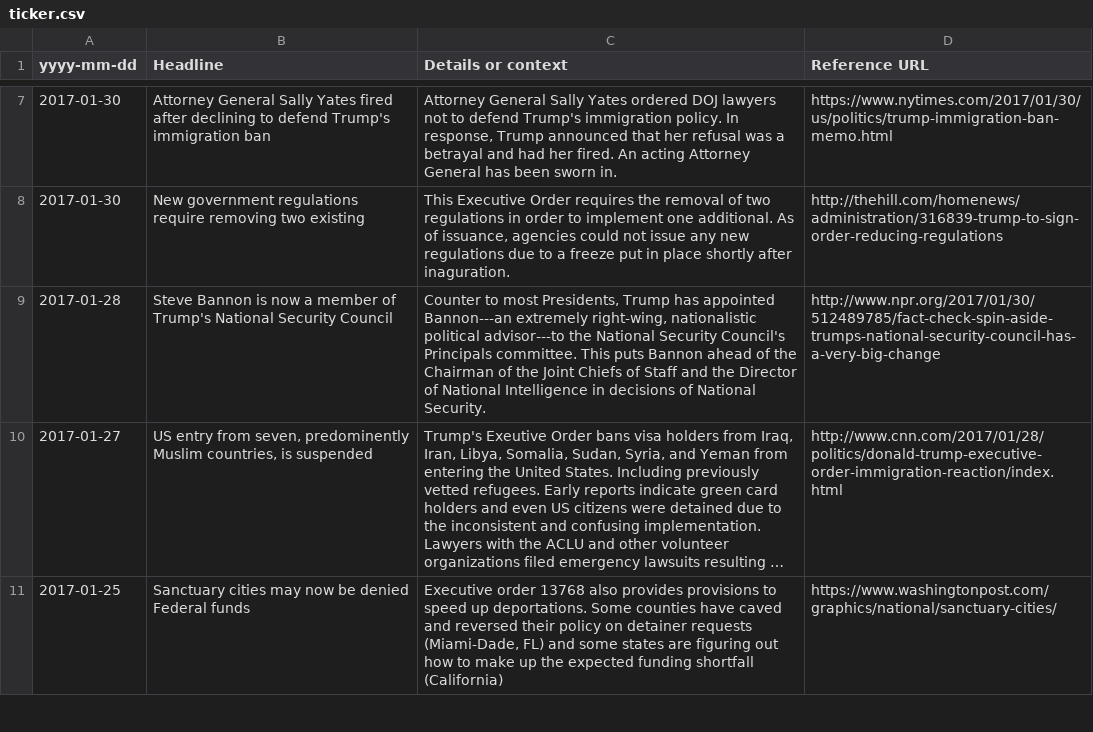
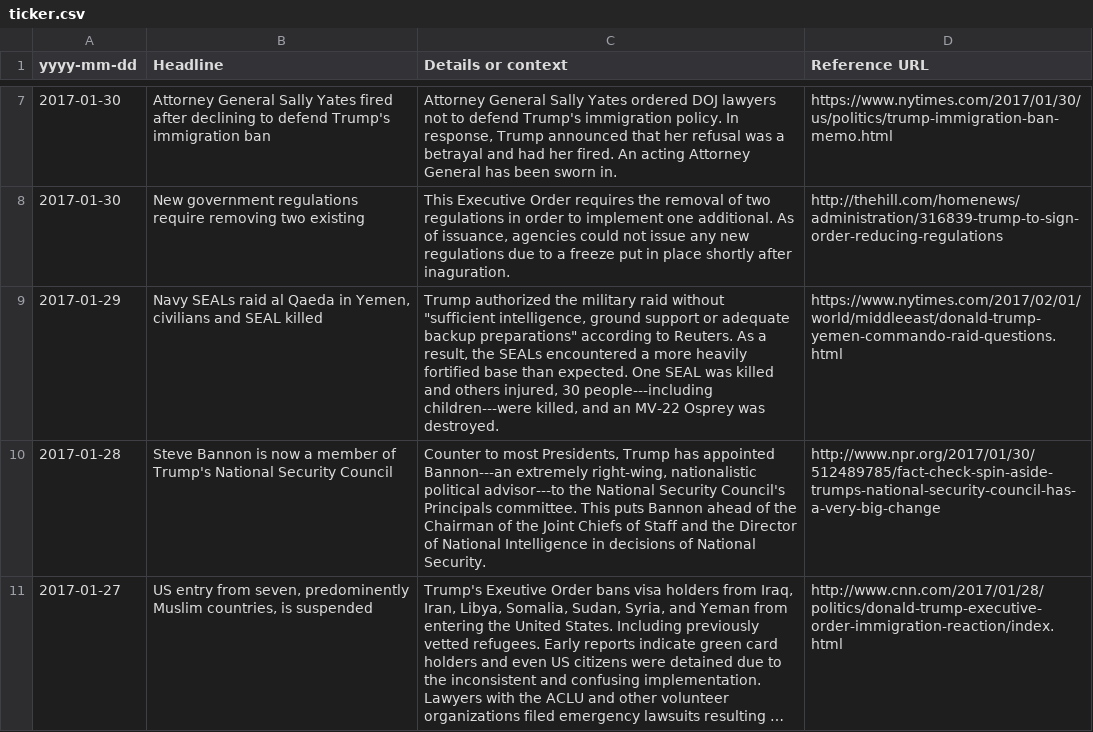
Before and after one commit to tddewey/trumpticker, a CSV file: ticker.csv, drawn as a sheet; only a part is shown, gaps mark what is left out; the shorter side is filled out with more unchanged rows; long unchanged cells end in …; the diff names each change by its address in the sheet, - before the commit and + after, or states it on an @@ line.

Commit message:
Added: 2017-01-29 Yemen raid.

```diff
--- a/ticker.csv
+++ b/ticker.csv
+row 9: 2017-01-29 | Navy SEALs raid al Qaeda in Yemen, civilians and SEAL killed | Trump authorized the military raid without "sufficient intelligence, ground support or adequate backup preparations" according to Reuters. As a result, the SEALs encountered a more heavily fortified base than expected. One SEAL was killed and others injured, 30 people---including children---were killed, and an MV-22 Osprey was destroyed. | https://www.nytimes.com/2017/02/01/world/middleeast/donald-trump-yemen-commando-raid-questions.html
```
